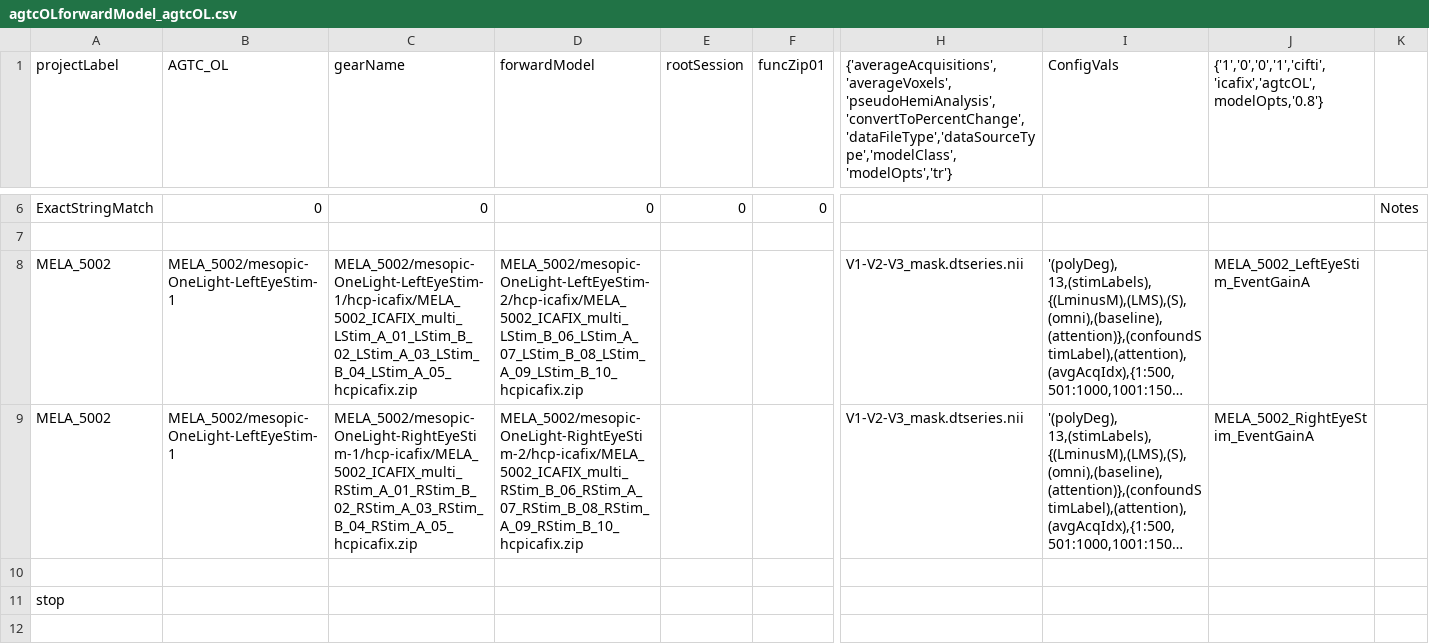
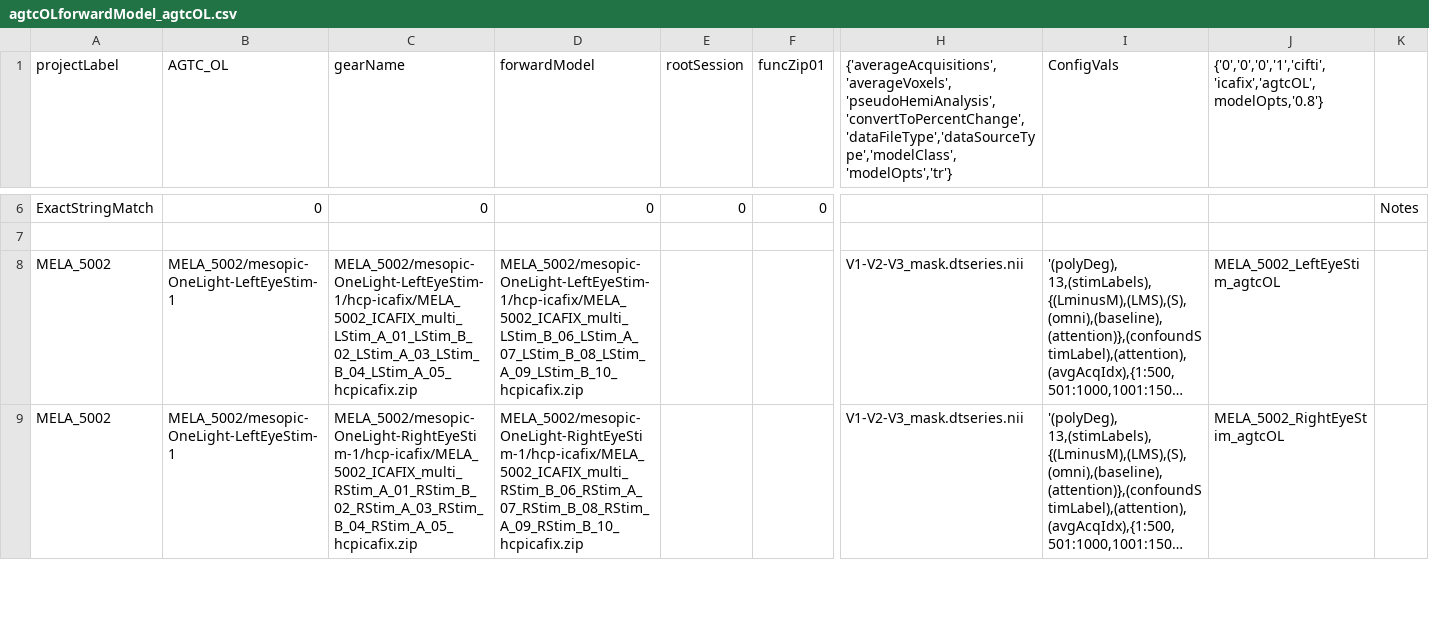
Before and after one commit to gkaguirrelab/mriAGTCAnalysis, a CSV file: code/submitGears/AGTC_OL/agtcOLforwardModel_agtcOL.csv, drawn as a sheet; only a part is shown, gaps mark what is left out; long unchanged cells end in …; rows hold the shown columns only; the diff covers the shown part only; the diff names each change by its address in the sheet, - before the commit and + after, or states it on an @@ line.

Commit message:
Typo fix

```diff
--- a/code/submitGears/AGTC_OL/agtcOLforwardModel_agtcOL.csv
+++ b/code/submitGears/AGTC_OL/agtcOLforwardModel_agtcOL.csv
-J1: {'1','0','0','1','cifti','icafix','agtcOL',modelOpts,'0.8'}
+J1: {'0','0','0','1','cifti','icafix','agtcOL',modelOpts,'0.8'}
-D8 (forwardModel): MELA_5002/mesopic-OneLight-LeftEyeStim-2/hcp-icafix/MELA_5002_ICAFIX_multi_LStim_B_06_LStim_A_07_LStim_B_08_LStim_A_09_LStim_B_10_hcpicafix.zip
+D8 (forwardModel): MELA_5002/mesopic-OneLight-LeftEyeStim-1/hcp-icafix/MELA_5002_ICAFIX_multi_LStim_B_06_LStim_A_07_LStim_B_08_LStim_A_09_LStim_B_10_hcpicafix.zip
-J8: MELA_5002_LeftEyeStim_EventGainA
+J8: MELA_5002_LeftEyeStim_agtcOL
-D9 (forwardModel): MELA_5002/mesopic-OneLight-RightEyeStim-2/hcp-icafix/MELA_5002_ICAFIX_multi_RStim_B_06_RStim_A_07_RStim_B_08_RStim_A_09_RStim_B_10_hcpicafix.zip
+D9 (forwardModel): MELA_5002/mesopic-OneLight-RightEyeStim-1/hcp-icafix/MELA_5002_ICAFIX_multi_RStim_B_06_RStim_A_07_RStim_B_08_RStim_A_09_RStim_B_10_hcpicafix.zip
-J9: MELA_5002_RightEyeStim_EventGainA
+J9: MELA_5002_RightEyeStim_agtcOL
-row 10: (empty)
-row 11: stop
-row 12: (empty)
```
Also changed, not shown: 1 removed row and 3 edited cells elsewhere in this file.
